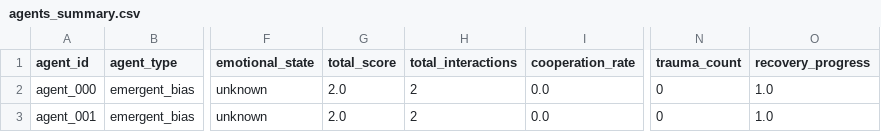
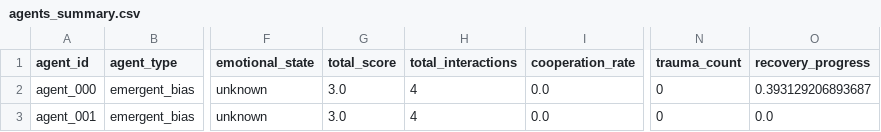
Before and after one commit to thelg4/loss-averse-prisoners-dilemma, a CSV file: agent_analysis/agents_summary.csv, drawn as a sheet; only a part is shown, gaps mark what is left out; the diff names each change by its address in the sheet, - before the commit and + after, or states it on an @@ line.

```diff
--- a/agent_analysis/agents_summary.csv
+++ b/agent_analysis/agents_summary.csv
-G2:G3 (total_score): 2.0
+G2:G3 (total_score): 3.0
-H2:H3 (total_interactions): 2
+H2:H3 (total_interactions): 4
-O2 (recovery_progress): 1.0
+O2 (recovery_progress): 0.393129206893687
-O3 (recovery_progress): 1.0
+O3 (recovery_progress): 0.0
```
Also changed, not shown: 12 other files.
